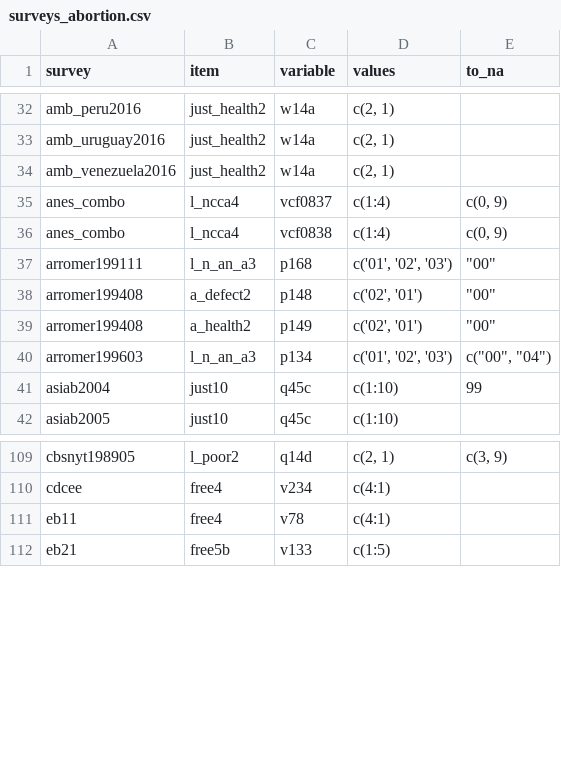
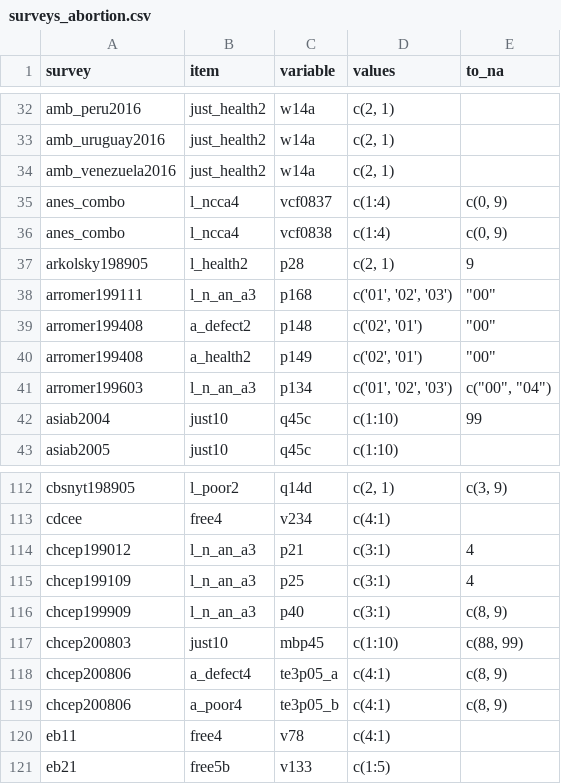
Before and after one commit to fsolt/dcpo_gayrights, a CSV file: data-raw/surveys_abortion.csv, drawn as a sheet; only a part is shown, gaps mark what is left out; the diff covers the shown part only; the diff names each change by its address in the sheet, - before the commit and + after, or states it on an @@ line.

Commit message:
add arkolsky198905, brdir, chcep, gallup_canada

```diff
--- a/data-raw/surveys_abortion.csv
+++ b/data-raw/surveys_abortion.csv
+row 37: arkolsky198905 | l_health2 | p28 | c(2, 1) | 9
+row 114: chcep199012 | l_n_an_a3 | p21 | c(3:1) | 4
+row 115: chcep199109 | l_n_an_a3 | p25 | c(3:1) | 4
+row 116: chcep199909 | l_n_an_a3 | p40 | c(3:1) | c(8, 9)
+row 117: chcep200803 | just10 | mbp45 | c(1:10) | c(88, 99)
+row 118: chcep200806 | a_defect4 | te3p05_a | c(4:1) | c(8, 9)
+row 119: chcep200806 | a_poor4 | te3p05_b | c(4:1) | c(8, 9)
```
Also changed, not shown: 24 added rows elsewhere in this file.
